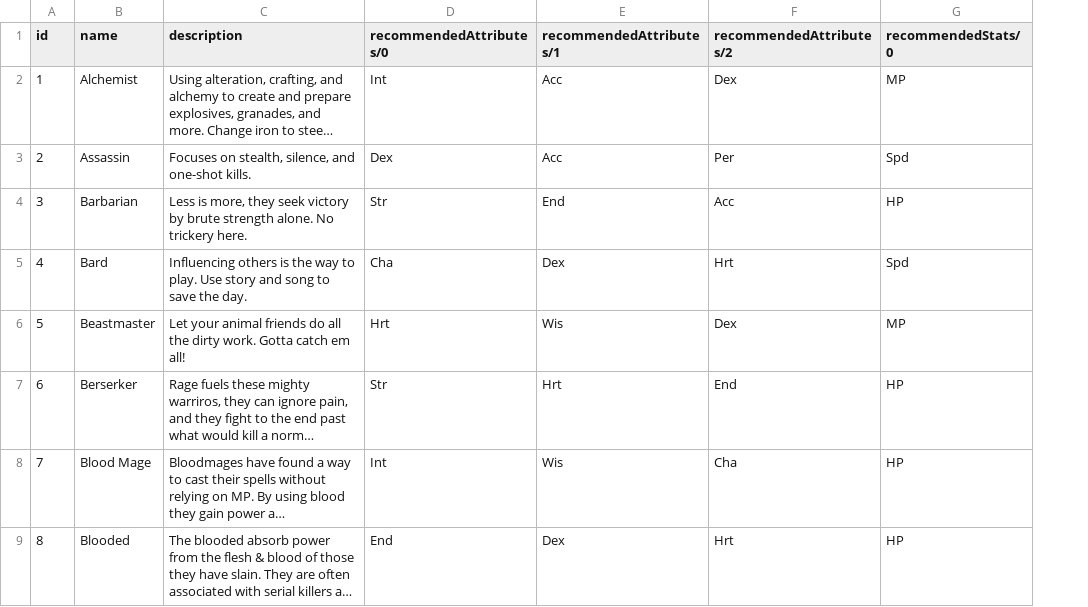
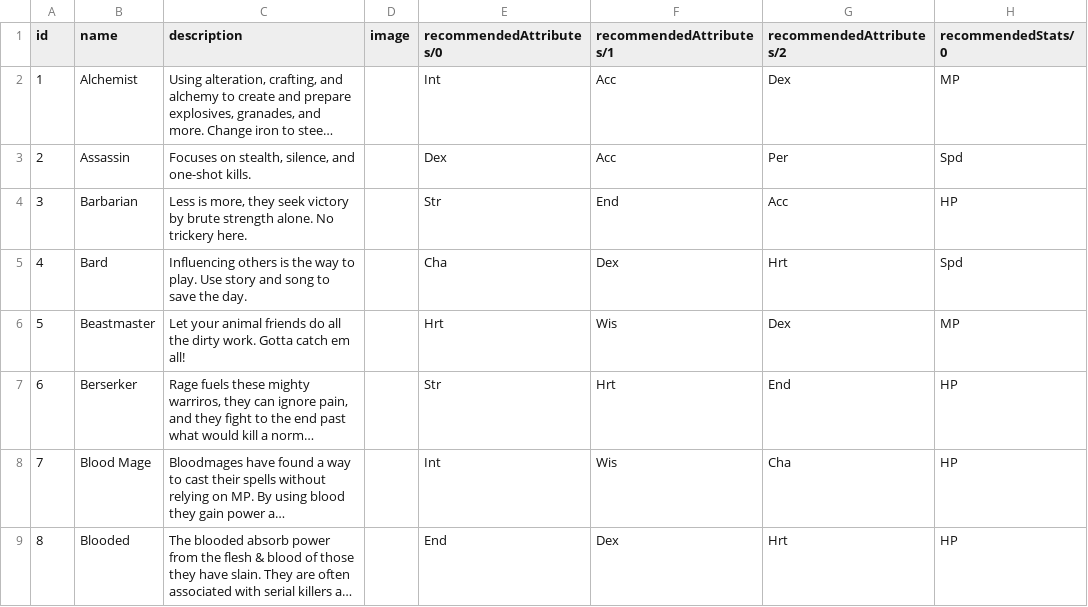
Before and after one commit to alexandervice/rise-web-app, a CSV file: v2/data/raw-csv/specializations.csv, drawn as a sheet; only a part is shown; long unchanged cells end in …; the diff names each change by its address in the sheet, - before the commit and + after, or states it on an @@ line.

Commit message:
specialization image (blank)
added the image section to the specializations. They are blank for now

```diff
--- a/v2/data/raw-csv/specializations.csv
+++ b/v2/data/raw-csv/specializations.csv
+column D (image), empty
```
Also changed, not shown: 1 other file.
